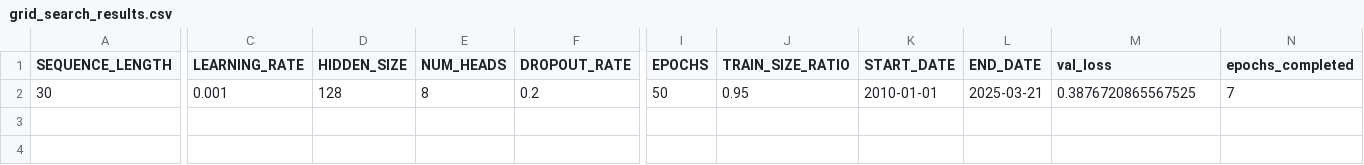
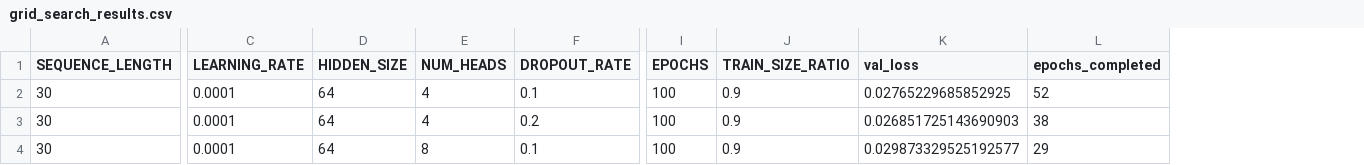
Before and after one commit to JohannTin/CMPT420-728, a CSV file: grid_search_results.csv, drawn as a sheet; only a part is shown, gaps mark what is left out; removed rows and columns are numbered as before the commit, all else as after; rows hold the shown columns only; the diff names each change by its address in the sheet, - before the commit and + after, or states it on an @@ line.

```diff
--- a/grid_search_results.csv
+++ b/grid_search_results.csv
-column K (START_DATE), row 2: 2010-01-01
-column L (END_DATE), row 2: 2025-03-21
-C2 (LEARNING_RATE): 0.001
+C2 (LEARNING_RATE): 0.0001
-D2 (HIDDEN_SIZE): 128
+D2 (HIDDEN_SIZE): 64
-E2 (NUM_HEADS): 8
+E2 (NUM_HEADS): 4
-F2 (DROPOUT_RATE): 0.2
+F2 (DROPOUT_RATE): 0.1
-I2 (EPOCHS): 50
+I2 (EPOCHS): 100
-J2 (TRAIN_SIZE_RATIO): 0.95
+J2 (TRAIN_SIZE_RATIO): 0.9
-K2 (val_loss): 0.3876720865567525
+K2 (val_loss): 0.02765229685852925
-L2 (epochs_completed): 7
+L2 (epochs_completed): 52
+row 3: 30 | 0.0001 | 64 | 4 | 0.2 | 100 | 0.9 | 0.026851725143690903 | 38
+row 4: 30 | 0.0001 | 64 | 8 | 0.1 | 100 | 0.9 | 0.029873329525192577 | 29
```
Also changed, not shown: tft_predictions.csv, tft_trades_fixed.csv, 6 other files.
